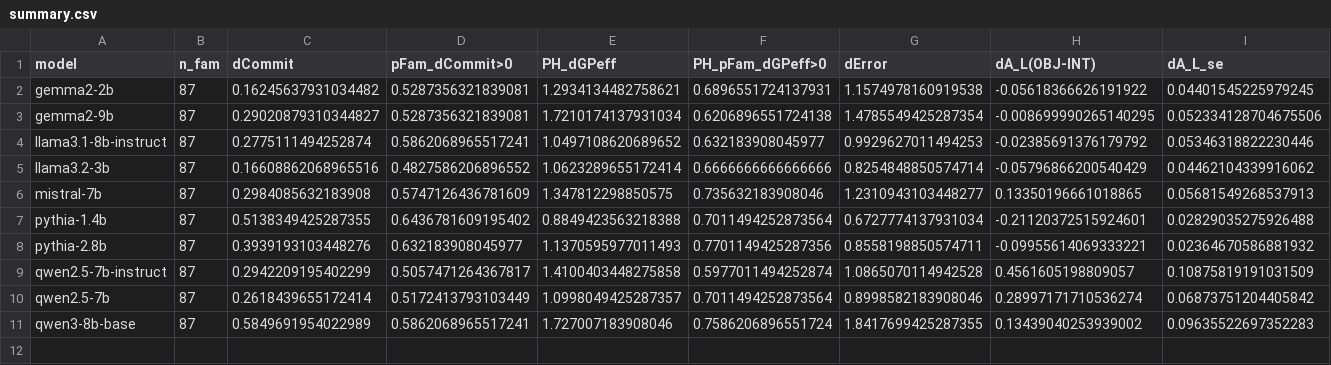
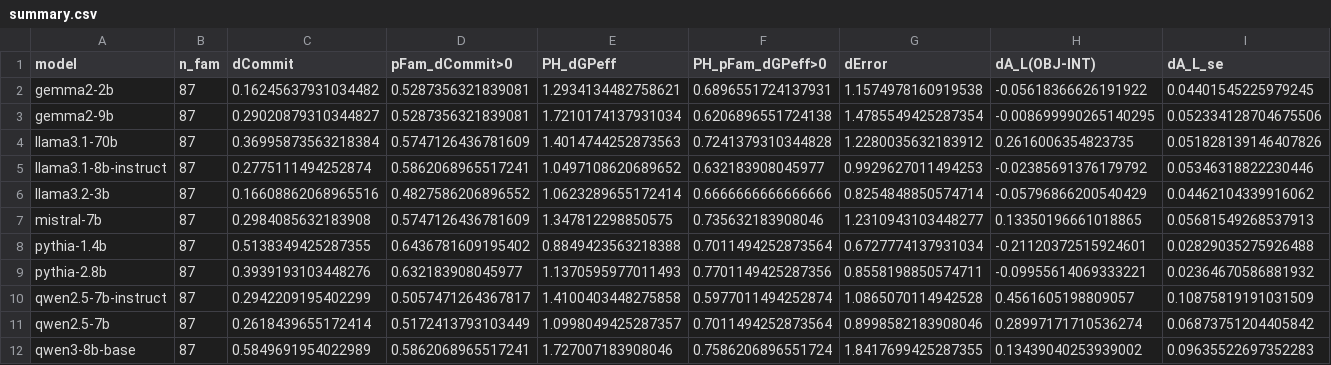
Before and after one commit to Nhckdvrl/garden-path, a CSV file: results/gp/E014/summary.csv, drawn as a sheet; only a part is shown; rows hold the shown columns only; the diff names each change by its address in the sheet, - before the commit and + after, or states it on an @@ line.

```diff
--- a/results/gp/E014/summary.csv
+++ b/results/gp/E014/summary.csv
+row 4: llama3.1-70b | 87 | 0.36995873563218384 | 0.5747126436781609 | 1.4014744252873563 | 0.7241379310344828 | 1.2280035632183912 | 0.2616006354823735 | 0.051828139146407826
```
Also changed, not shown: 3 other files.
